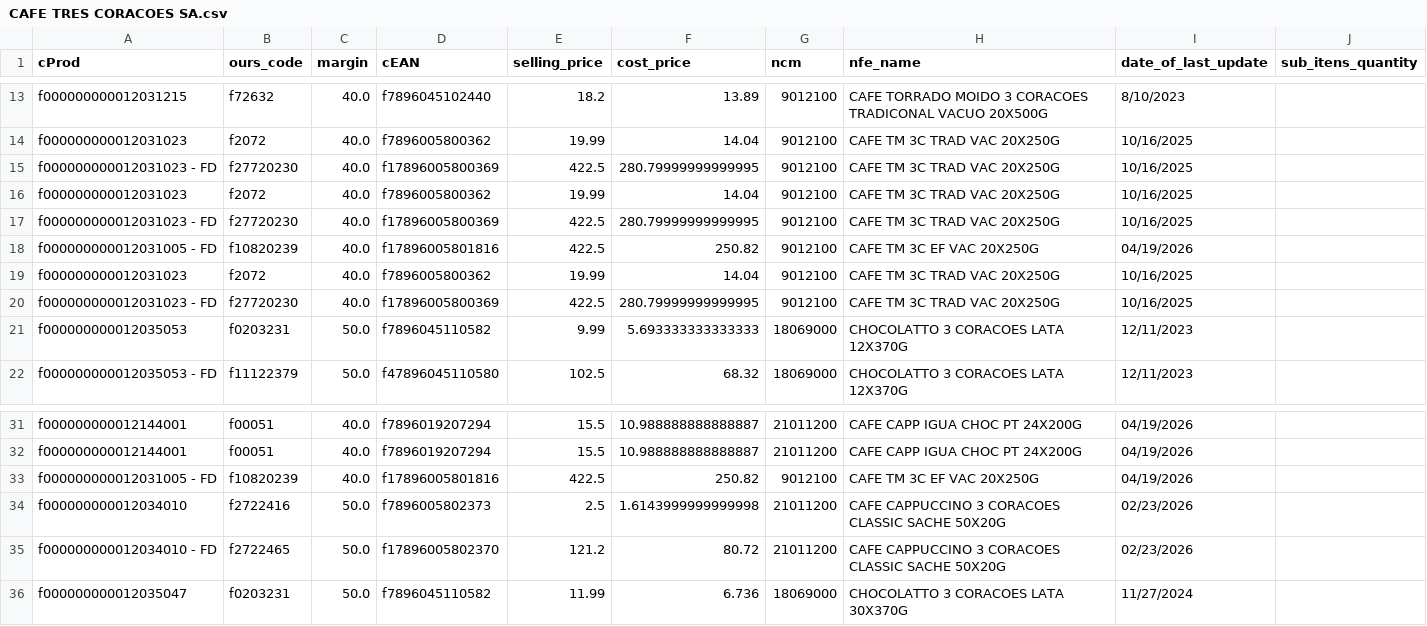
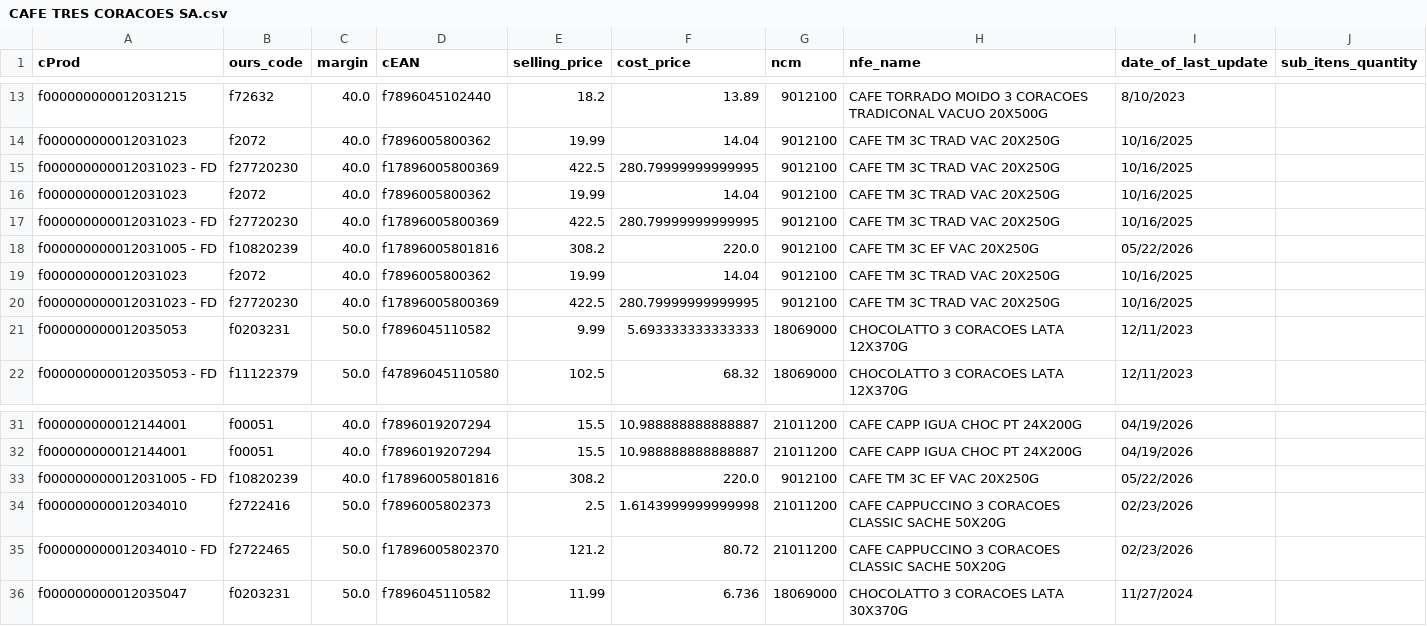
Before and after one commit to I3run01/bot-update-price-python, a CSV file: database/CAFE TRES CORACOES SA.csv, drawn as a sheet; only a part is shown, gaps mark what is left out; the diff covers the shown part only.

```diff
--- a/database/CAFE TRES CORACOES SA.csv
+++ b/database/CAFE TRES CORACOES SA.csv
@@ -17,3 +17,3 @@ f000000000012031023,f2072,40.0,f7896005800362,19.99,14.04,9012100,CAFE TM 3C TRA
 f000000000012031023 - FD,f27720230,40.0,f17896005800369,422.5,280.79999999999995,9012100,CAFE TM 3C TRAD VAC 20X250G,10/16/2025,
-f000000000012031005 - FD,f10820239,40.0,f17896005801816,422.5,250.82,9012100,CAFE TM 3C EF VAC 20X250G,04/19/2026,
+f000000000012031005 - FD,f10820239,40.0,f17896005801816,308.2,220.0,9012100,CAFE TM 3C EF VAC 20X250G,05/22/2026,
 f000000000012031023,f2072,40.0,f7896005800362,19.99,14.04,9012100,CAFE TM 3C TRAD VAC 20X250G,10/16/2025,
@@ -32,3 +32,3 @@ f000000000012144001,f00051,40.0,f7896019207294,15.5,10.988888888888887,21011200,
 f000000000012144001,f00051,40.0,f7896019207294,15.5,10.988888888888887,21011200,CAFE CAPP IGUA CHOC PT 24X200G,04/19/2026,
-f000000000012031005 - FD,f10820239,40.0,f17896005801816,422.5,250.82,9012100,CAFE TM 3C EF VAC 20X250G,04/19/2026,
+f000000000012031005 - FD,f10820239,40.0,f17896005801816,308.2,220.0,9012100,CAFE TM 3C EF VAC 20X250G,05/22/2026,
 f000000000012034010,f2722416,50.0,f7896005802373,2.5,1.6143999999999998,21011200,CAFE CAPPUCCINO 3 CORACOES CLASSIC SACHE 50X20G,02/23/2026,
```
Also changed, not shown: 14 added rows and 10 edited cells elsewhere in this file, database/CBN DISTRIBUIDORA LTDA.csv, database/CG DIST DE ALIMENTOS LTDA.csv, 29 other files.
